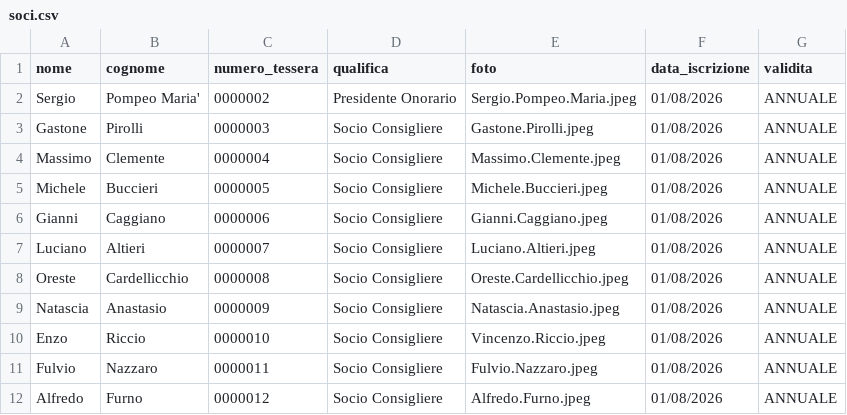
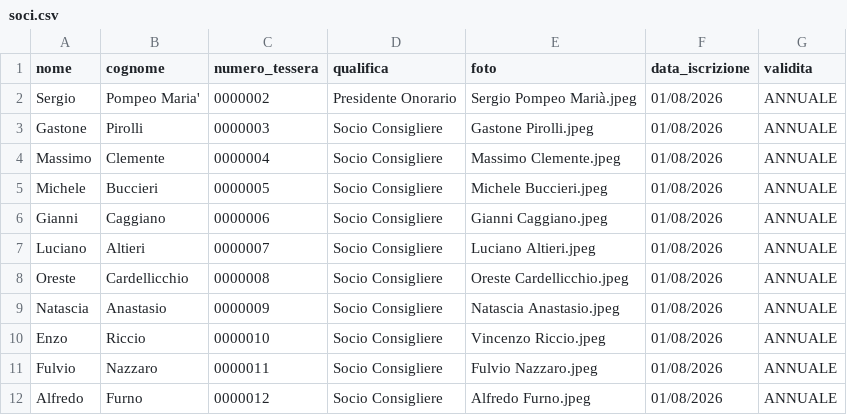
Before and after one commit to giannicaggiano-dotcom/clubromazzurra-studio-card, a CSV file: soci.csv, drawn as a sheet.

Commit message:
Update soci.csv

```diff
--- a/soci.csv
+++ b/soci.csv
@@ -1,12 +1,12 @@
 nome,cognome,numero_tessera,qualifica,foto,data_iscrizione,validita
-Sergio,Pompeo Maria',0000002,Presidente Onorario,Sergio.Pompeo.Maria.jpeg,01/08/2026,ANNUALE
-Gastone,Pirolli,0000003,Socio Consigliere,Gastone.Pirolli.jpeg,01/08/2026,ANNUALE
-Massimo,Clemente,0000004,Socio Consigliere,Massimo.Clemente.jpeg,01/08/2026,ANNUALE
-Michele,Buccieri,0000005,Socio Consigliere,Michele.Buccieri.jpeg,01/08/2026,ANNUALE
-Gianni,Caggiano,0000006,Socio Consigliere,Gianni.Caggiano.jpeg,01/08/2026,ANNUALE
-Luciano,Altieri,0000007,Socio Consigliere,Luciano.Altieri.jpeg,01/08/2026,ANNUALE
-Oreste,Cardellicchio,0000008,Socio Consigliere,Oreste.Cardellicchio.jpeg,01/08/2026,ANNUALE
-Natascia,Anastasio,0000009,Socio Consigliere,Natascia.Anastasio.jpeg,01/08/2026,ANNUALE
-Enzo,Riccio,0000010,Socio Consigliere,Vincenzo.Riccio.jpeg,01/08/2026,ANNUALE
-Fulvio,Nazzaro,0000011,Socio Consigliere,Fulvio.Nazzaro.jpeg,01/08/2026,ANNUALE
-Alfredo,Furno,0000012,Socio Consigliere,Alfredo.Furno.jpeg,01/08/2026,ANNUALE
+Sergio,Pompeo Maria',0000002,Presidente Onorario,Sergio Pompeo Marià.jpeg,01/08/2026,ANNUALE
+Gastone,Pirolli,0000003,Socio Consigliere,Gastone Pirolli.jpeg,01/08/2026,ANNUALE
+Massimo,Clemente,0000004,Socio Consigliere,Massimo Clemente.jpeg,01/08/2026,ANNUALE
+Michele,Buccieri,0000005,Socio Consigliere,Michele Buccieri.jpeg,01/08/2026,ANNUALE
+Gianni,Caggiano,0000006,Socio Consigliere,Gianni Caggiano.jpeg,01/08/2026,ANNUALE
+Luciano,Altieri,0000007,Socio Consigliere,Luciano Altieri.jpeg,01/08/2026,ANNUALE
+Oreste,Cardellicchio,0000008,Socio Consigliere,Oreste Cardellicchio.jpeg,01/08/2026,ANNUALE
+Natascia,Anastasio,0000009,Socio Consigliere,Natascia Anastasio.jpeg,01/08/2026,ANNUALE
+Enzo,Riccio,0000010,Socio Consigliere,Vincenzo Riccio.jpeg,01/08/2026,ANNUALE
+Fulvio,Nazzaro,0000011,Socio Consigliere,Fulvio Nazzaro.jpeg,01/08/2026,ANNUALE
+Alfredo,Furno,0000012,Socio Consigliere,Alfredo Furno.jpeg,01/08/2026,ANNUALE
```
